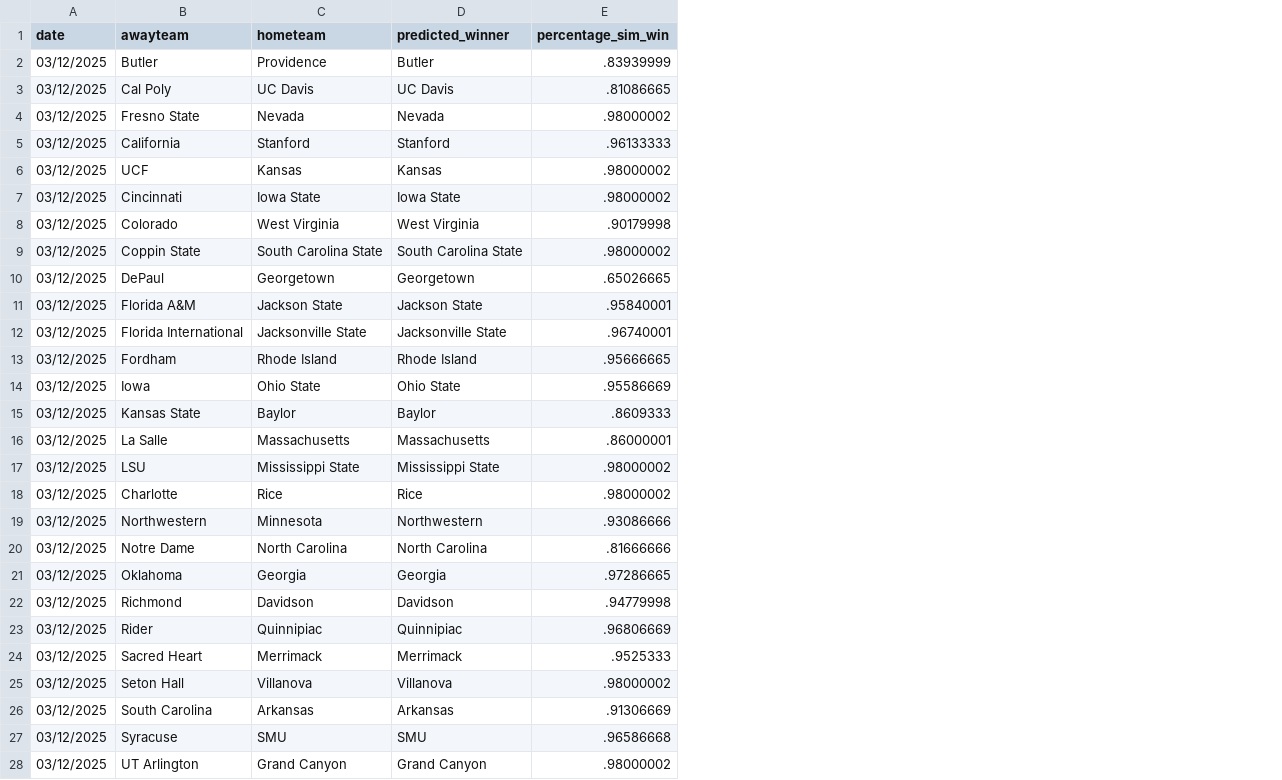
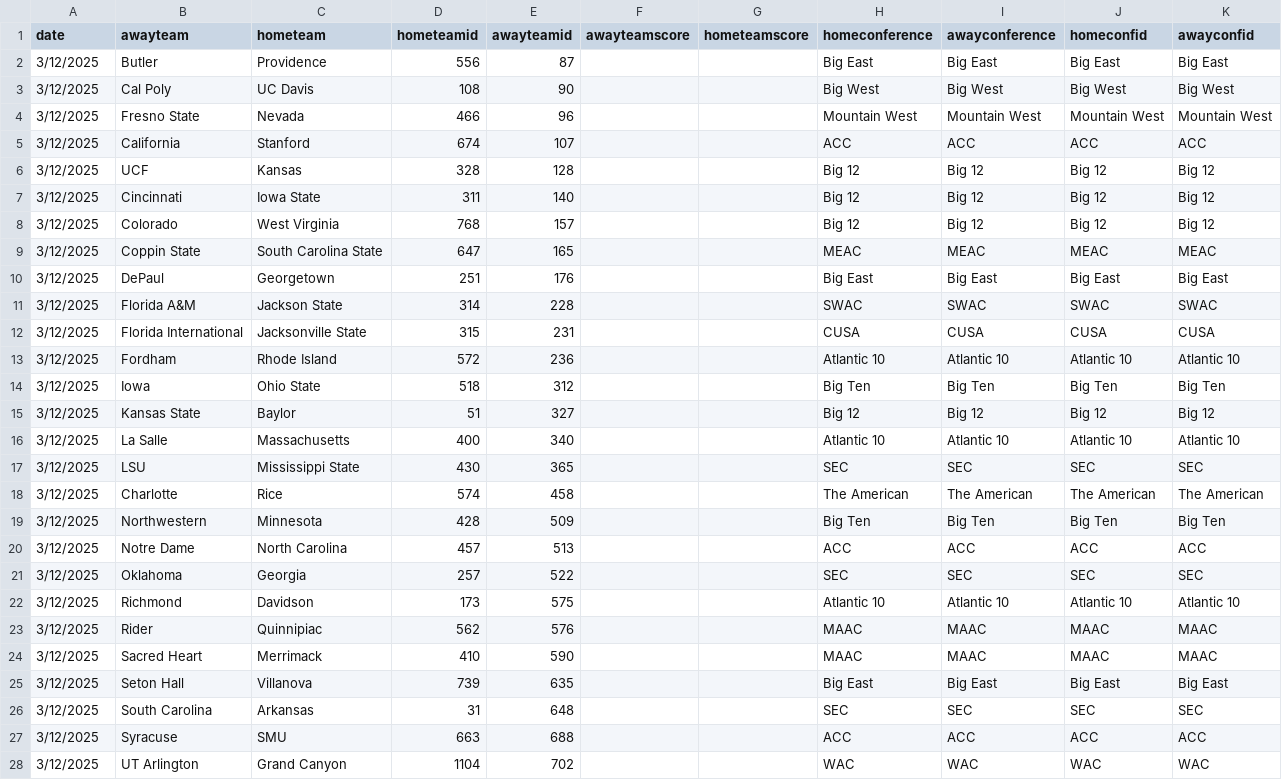
Before and after one commit to jameskemper/jkemper, a CSV file: wreckem_model/ncaa_predictions.csv, drawn as a sheet; only a part is shown; removed rows and columns are numbered as before the commit, all else as after; the diff covers the shown part only; the diff names each change by its address in the sheet, - before the commit and + after, or states it on an @@ line.

```diff
--- a/wreckem_model/ncaa_predictions.csv
+++ b/wreckem_model/ncaa_predictions.csv
-column D (predicted_winner), rows 2-28: Butler | UC Davis | Nevada | Stanford | Kansas | Iowa State | West Virginia | South Carolina State | Georgetown | Jackson State | Jacksonville State | Rhode Island | Ohio State | Baylor | Massachusetts | Mississippi State | Rice | Northwestern | North Carolina | Georgia | Davidson | Quinnipiac | Merrimack | Villanova | Arkansas | SMU | Grand Canyon
-column E (percentage_sim_win), rows 2-28: .83939999 | .81086665 | .98000002 | .96133333 | .98000002 | .98000002 | .90179998 | .98000002 | .65026665 | .95840001 | .96740001 | .95666665 | .95586669 | .8609333 | .86000001 | .98000002 | .98000002 | .93086666 | .81666666 | .97286665 | .94779998 | .96806669 | .9525333 | .98000002 | .91306669 | .96586668 | .98000002
+column D (hometeamid), rows 2-28: 556 | 108 | 466 | 674 | 328 | 311 | 768 | 647 | 251 | 314 | 315 | 572 | 518 | 51 | 400 | 430 | 574 | 428 | 457 | 257 | 173 | 562 | 410 | 739 | 31 | 663 | 1104
+column E (awayteamid), rows 2-28: 87 | 90 | 96 | 107 | 128 | 140 | 157 | 165 | 176 | 228 | 231 | 236 | 312 | 327 | 340 | 365 | 458 | 509 | 513 | 522 | 575 | 576 | 590 | 635 | 648 | 688 | 702
+column F (awayteamscore), empty
+column G (hometeamscore), empty
+column H (homeconference), rows 2-28: Big East | Big West | Mountain West | ACC | Big 12 | Big 12 | Big 12 | MEAC | Big East | SWAC | CUSA | Atlantic 10 | Big Ten | Big 12 | Atlantic 10 | SEC | The American | Big Ten | ACC | SEC | Atlantic 10 | MAAC | MAAC | Big East | SEC | ACC | WAC
+column I (awayconference), rows 2-28: Big East | Big West | Mountain West | ACC | Big 12 | Big 12 | Big 12 | MEAC | Big East | SWAC | CUSA | Atlantic 10 | Big Ten | Big 12 | Atlantic 10 | SEC | The American | Big Ten | ACC | SEC | Atlantic 10 | MAAC | MAAC | Big East | SEC | ACC | WAC
+column J (homeconfid), rows 2-28: Big East | Big West | Mountain West | ACC | Big 12 | Big 12 | Big 12 | MEAC | Big East | SWAC | CUSA | Atlantic 10 | Big Ten | Big 12 | Atlantic 10 | SEC | The American | Big Ten | ACC | SEC | Atlantic 10 | MAAC | MAAC | Big East | SEC | ACC | WAC
+column K (awayconfid), rows 2-28: Big East | Big West | Mountain West | ACC | Big 12 | Big 12 | Big 12 | MEAC | Big East | SWAC | CUSA | Atlantic 10 | Big Ten | Big 12 | Atlantic 10 | SEC | The American | Big Ten | ACC | SEC | Atlantic 10 | MAAC | MAAC | Big East | SEC | ACC | WAC
-A2:A28 (date): 03/12/2025
+A2:A28 (date): 3/12/2025
```
Also changed, not shown: 7 edited cells elsewhere in this file, 1 other file.
